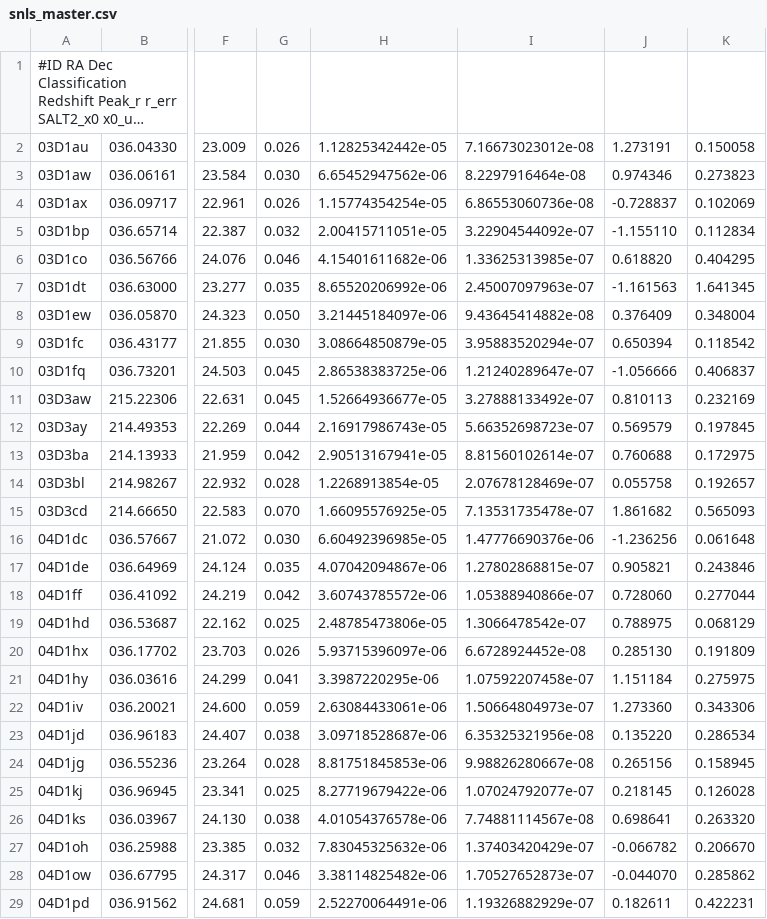
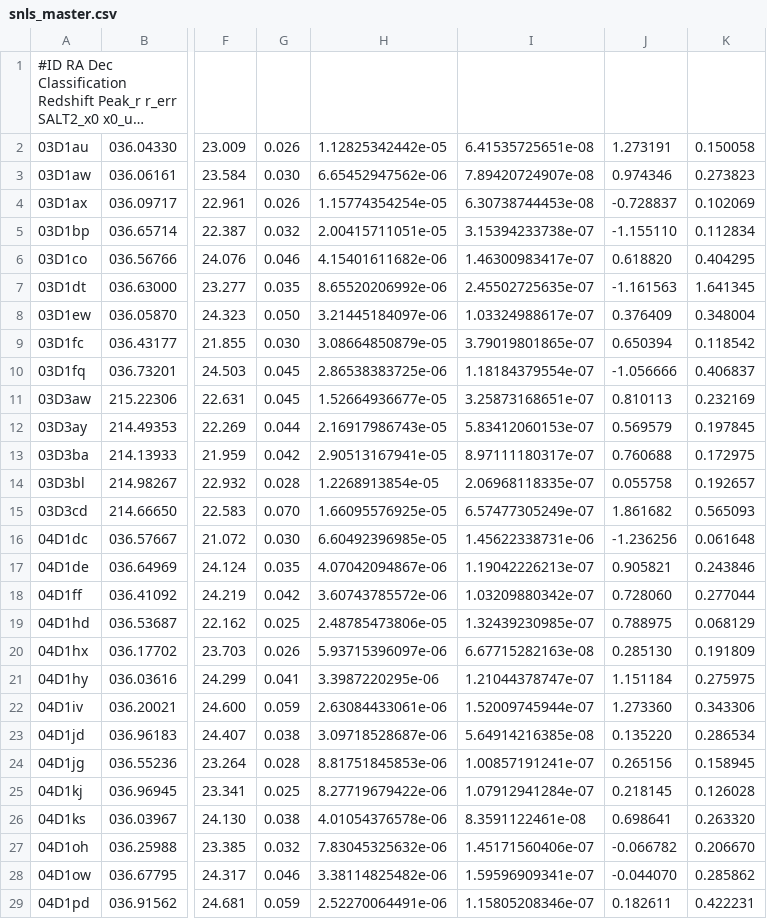
Before and after one commit to tholoien/empiriciSN, a CSV file: Notebooks/data_files/snls_master.csv, drawn as a sheet; only a part is shown, gaps mark what is left out; long unchanged cells end in …; the diff covers the shown part only; the diff names each change by its address in the sheet, - before the commit and + after, or states it on an @@ line.

```diff
--- a/Notebooks/data_files/snls_master.csv
+++ b/Notebooks/data_files/snls_master.csv
-I2: 7.16673023012e-08
+I2: 6.41535725651e-08
-I3: 8.2297916464e-08
+I3: 7.89420724907e-08
-I4: 6.86553060736e-08
+I4: 6.30738744453e-08
-I5: 3.22904544092e-07
+I5: 3.15394233738e-07
-I6: 1.33625313985e-07
+I6: 1.46300983417e-07
-I7: 2.45007097963e-07
+I7: 2.45502725635e-07
-I8: 9.43645414882e-08
+I8: 1.03324988617e-07
-I9: 3.95883520294e-07
+I9: 3.79019801865e-07
-I10: 1.21240289647e-07
+I10: 1.18184379554e-07
-I11: 3.27888133492e-07
+I11: 3.25873168651e-07
-I12: 5.66352698723e-07
+I12: 5.83412060153e-07
-I13: 8.81560102614e-07
+I13: 8.97111180317e-07
-I14: 2.07678128469e-07
+I14: 2.06968118335e-07
-I15: 7.13531735478e-07
+I15: 6.57477305249e-07
-I16: 1.47776690376e-06
+I16: 1.45622338731e-06
-I17: 1.27802868815e-07
+I17: 1.19042226213e-07
-I18: 1.05388940866e-07
+I18: 1.03209880342e-07
-I19: 1.3066478542e-07
+I19: 1.32439230985e-07
-I20: 6.6728924452e-08
+I20: 6.67715282163e-08
-I21: 1.07592207458e-07
+I21: 1.21044378747e-07
-I22: 1.50664804973e-07
+I22: 1.52009745944e-07
-I23: 6.35325321956e-08
+I23: 5.64914216385e-08
-I24: 9.98826280667e-08
+I24: 1.00857191241e-07
-I25: 1.07024792077e-07
+I25: 1.07912941284e-07
-I26: 7.74881114567e-08
+I26: 8.3591122461e-08
-I27: 1.37403420429e-07
+I27: 1.45171560406e-07
-I28: 1.70527652873e-07
+I28: 1.59596909341e-07
-I29: 1.19326882929e-07
+I29: 1.15805208346e-07
```
Also changed, not shown: 131 edited cells elsewhere in this file, PlotCorr/data_files/sdss_master.csv, PlotCorr/data_files/snls_master.csv, 4 other files.
